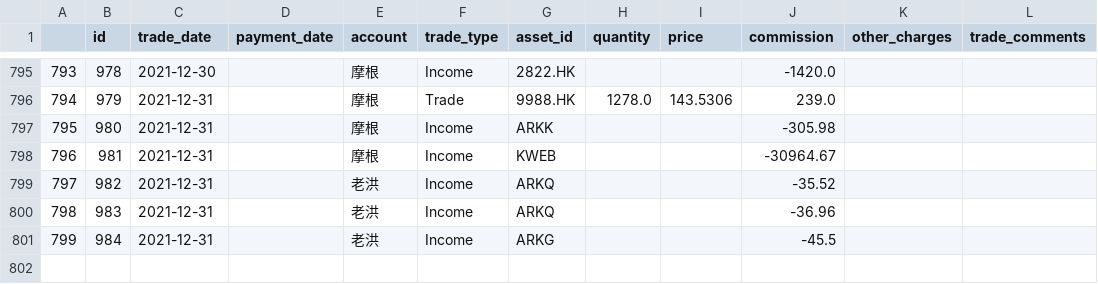
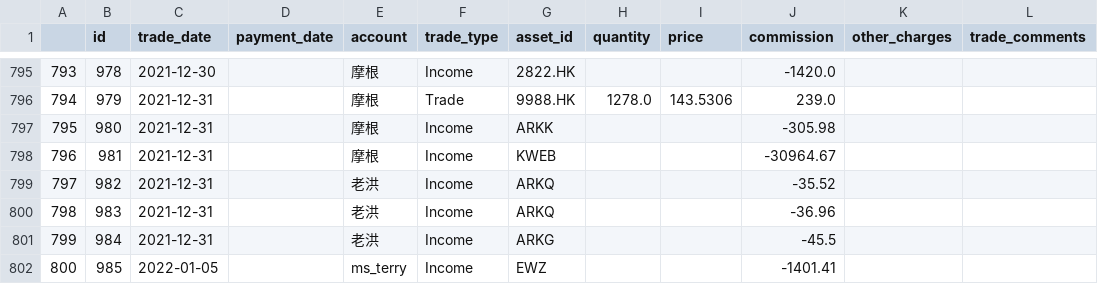
Before and after one commit to koalainfotech/skydog, a CSV file: data/skydog/security_transactions.csv, drawn as a sheet; only a part is shown, gaps mark what is left out.

```diff
--- a/data/skydog/security_transactions.csv
+++ b/data/skydog/security_transactions.csv
@@ -801 +801,2 @@
 799,984,2021-12-31,,老洪,Income,ARKG,,,-45.5,,
+800,985,2022-01-05,,ms_terry,Income,EWZ,,,-1401.41,,
```
Also changed, not shown: data/skydog/latest_price.csv, data/skydog/portfolio_latest_holdings_vw.csv, 4 other files.
